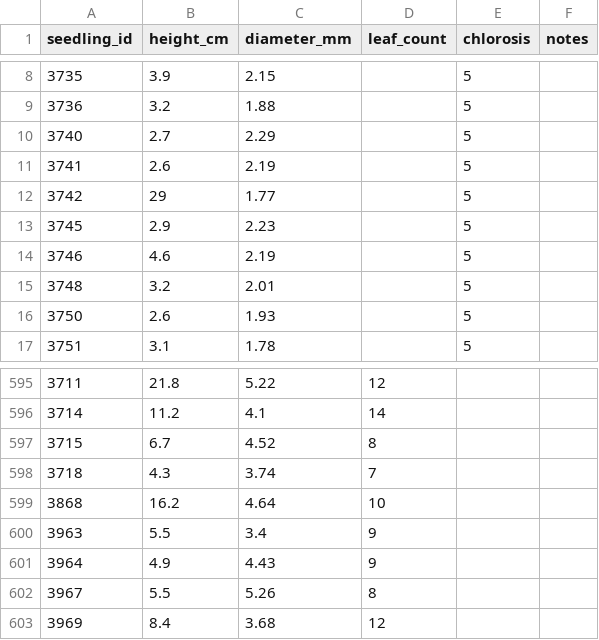
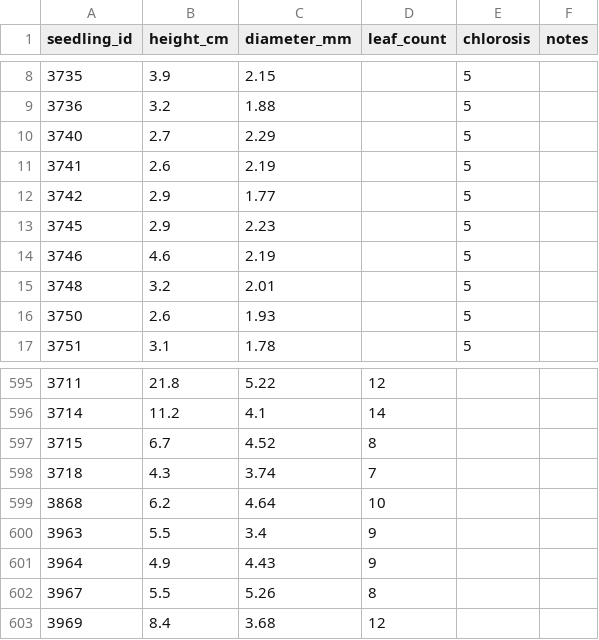
Before and after one commit to gaberunte/greenhouse_neighbors, a CSV file: data/ghecto_repotting_seedling_data.csv, drawn as a sheet; only a part is shown, gaps mark what is left out.

```diff
--- a/data/ghecto_repotting_seedling_data.csv
+++ b/data/ghecto_repotting_seedling_data.csv
@@ -11,3 +11,3 @@ seedling_id,height_cm,diameter_mm,leaf_count,chlorosis,notes
 3741,2.6,2.19,,5,
-3742,29,1.77,,5,
+3742,2.9,1.77,,5,
 3745,2.9,2.23,,5,
@@ -598,3 +598,3 @@ seedling_id,height_cm,diameter_mm,leaf_count,chlorosis,notes
 3718,4.3,3.74,7,,
-3868,16.2,4.64,10,,
+3868,6.2,4.64,10,,
 3963,5.5,3.4,9,,
```
Also changed, not shown: data/nextup_sanger_jan2022.csv, data/post_repotting_measurements.csv, 39 other files.
